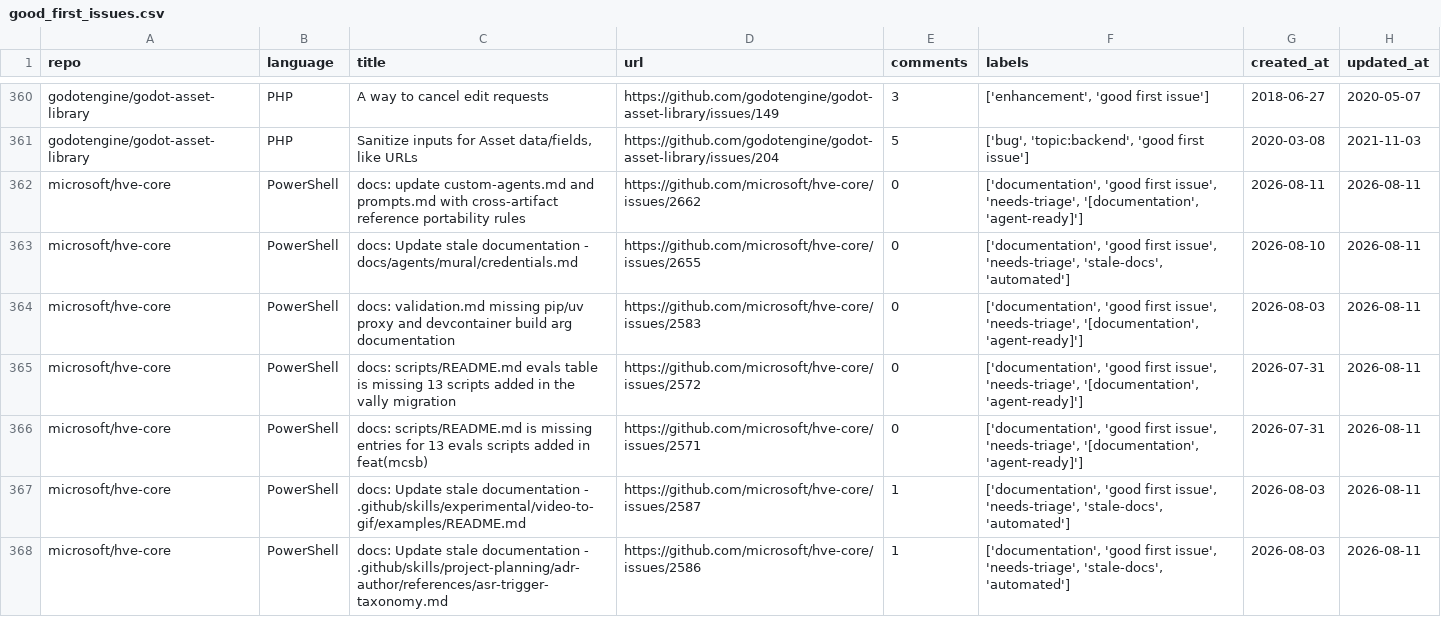
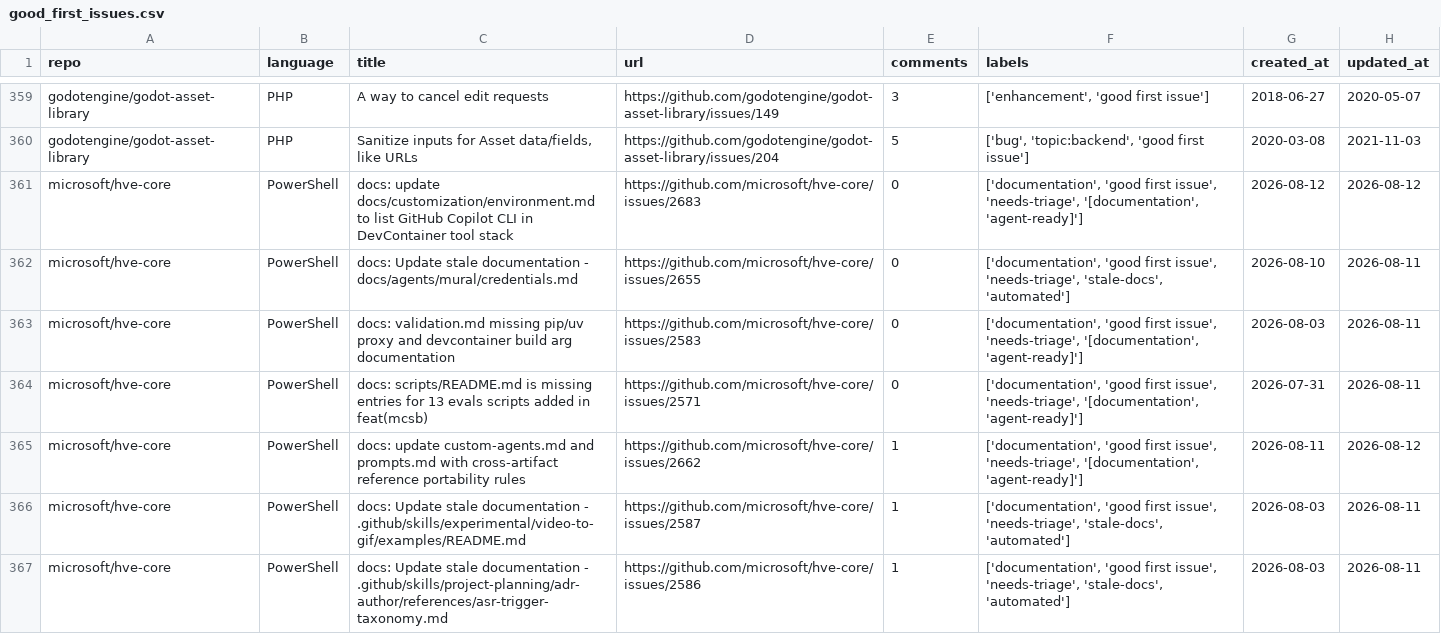
Before and after one commit to drkrillo/good-first-issues, a CSV file: good_first_issues.csv, drawn as a sheet; only a part is shown, gaps mark what is left out; the diff covers the shown part only.

```diff
--- a/good_first_issues.csv
+++ b/good_first_issues.csv
@@ -361,7 +360,7 @@ godotengine/godot-asset-library,PHP,A way to cancel edit requests,https://github
 godotengine/godot-asset-library,PHP,"Sanitize inputs for Asset data/fields, like URLs",https://github.com/godotengine/godot-asset-library/issues/204,5,"['bug', 'topic:backend', 'good first issue']",2020-03-08,2021-11-03
-microsoft/hve-core,PowerShell,docs: update custom-agents.md and prompts.md with cross-artifact reference portability rules,https://github.com/microsoft/hve-core/issues/2662,0,"['documentation', 'good first issue', 'needs-triage', '[documentation', 'agent-ready]']",2026-08-11,2026-08-11
+microsoft/hve-core,PowerShell,docs: update docs/customization/environment.md to list GitHub Copilot CLI in DevContainer tool stack,https://github.com/microsoft/hve-core/issues/2683,0,"['documentation', 'good first issue', 'needs-triage', '[documentation', 'agent-ready]']",2026-08-12,2026-08-12
 microsoft/hve-core,PowerShell,docs: Update stale documentation - docs/agents/mural/credentials.md,https://github.com/microsoft/hve-core/issues/2655,0,"['documentation', 'good first issue', 'needs-triage', 'stale-docs', 'automated']",2026-08-10,2026-08-11
 microsoft/hve-core,PowerShell,docs: validation.md missing pip/uv proxy and devcontainer build arg documentation,https://github.com/microsoft/hve-core/issues/2583,0,"['documentation', 'good first issue', 'needs-triage', '[documentation', 'agent-ready]']",2026-08-03,2026-08-11
-microsoft/hve-core,PowerShell,docs: scripts/README.md evals table is missing 13 scripts added in the vally migration,https://github.com/microsoft/hve-core/issues/2572,0,"['documentation', 'good first issue', 'needs-triage', '[documentation', 'agent-ready]']",2026-07-31,2026-08-11
 microsoft/hve-core,PowerShell,docs: scripts/README.md is missing entries for 13 evals scripts added in feat(mcsb),https://github.com/microsoft/hve-core/issues/2571,0,"['documentation', 'good first issue', 'needs-triage', '[documentation', 'agent-ready]']",2026-07-31,2026-08-11
+microsoft/hve-core,PowerShell,docs: update custom-agents.md and prompts.md with cross-artifact reference portability rules,https://github.com/microsoft/hve-core/issues/2662,1,"['documentation', 'good first issue', 'needs-triage', '[documentation', 'agent-ready]']",2026-08-11,2026-08-12
 microsoft/hve-core,PowerShell,docs: Update stale documentation - .github/skills/experimental/video-to-gif/examples/README.md,https://github.com/microsoft/hve-core/issues/2587,1,"['documentation', 'good first issue', 'needs-triage', 'stale-docs', 'automated']",2026-08-03,2026-08-11
```
Also changed, not shown: 5 added rows, 6 removed rows and 11 edited cells elsewhere in this file, 1 other file.
